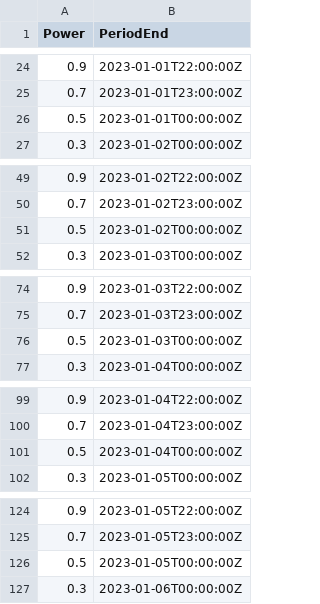
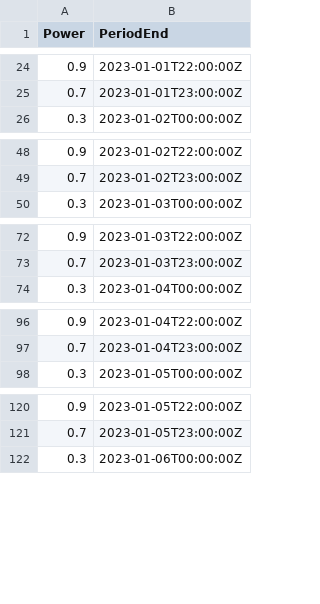
Before and after one commit to ruben2561/Master, a CSV file: sampleData/power_usage_data_month.csv, drawn as a sheet; only a part is shown, gaps mark what is left out; the diff covers the shown part only.

```diff
--- a/sampleData/power_usage_data_month.csv
+++ b/sampleData/power_usage_data_month.csv
@@ -25,3 +25,2 @@ Power,PeriodEnd
 0.7,"2023-01-01T23:00:00Z"
-0.5,"2023-01-01T00:00:00Z"
 0.3,"2023-01-02T00:00:00Z"
@@ -50,3 +49,2 @@ Power,PeriodEnd
 0.7,"2023-01-02T23:00:00Z"
-0.5,"2023-01-02T00:00:00Z"
 0.3,"2023-01-03T00:00:00Z"
@@ -75,3 +73,2 @@ Power,PeriodEnd
 0.7,"2023-01-03T23:00:00Z"
-0.5,"2023-01-03T00:00:00Z"
 0.3,"2023-01-04T00:00:00Z"
@@ -100,3 +97,2 @@ Power,PeriodEnd
 0.7,"2023-01-04T23:00:00Z"
-0.5,"2023-01-04T00:00:00Z"
 0.3,"2023-01-05T00:00:00Z"
@@ -125,3 +121,2 @@ Power,PeriodEnd
 0.7,"2023-01-05T23:00:00Z"
-0.5,"2023-01-05T00:00:00Z"
 0.3,"2023-01-06T00:00:00Z"
```
Also changed, not shown: 26 removed rows elsewhere in this file, sampleData/power_usage_data_day.csv, sampleData/pv_data_day.csv, 4 other files.
